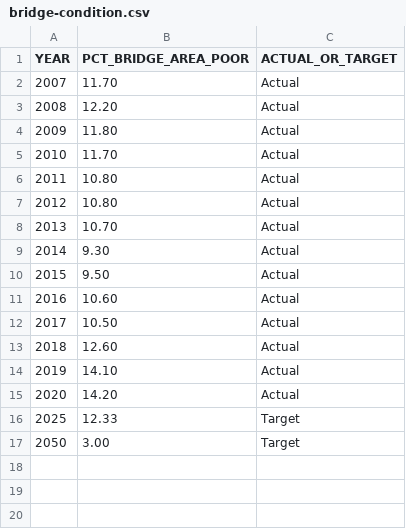
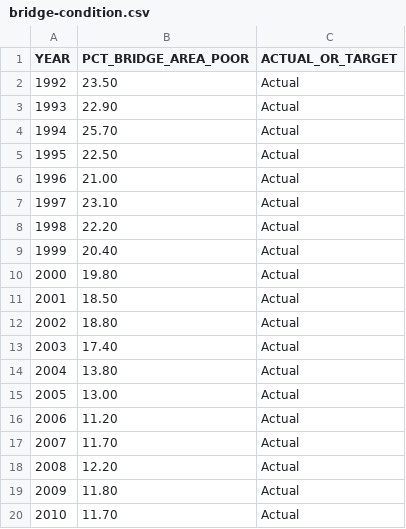
Before and after one commit to CMAP-REPOS/ONTO2050-indicators, a CSV file: bridge-condition/bridge-condition.csv, drawn as a sheet; only a part is shown; the shorter side is filled out with more unchanged rows.

Commit message:
Add more historical bridge data

```diff
--- a/bridge-condition/bridge-condition.csv
+++ b/bridge-condition/bridge-condition.csv
@@ -1,2 +1,17 @@
 YEAR,PCT_BRIDGE_AREA_POOR,ACTUAL_OR_TARGET
+1992,23.50,Actual
+1993,22.90,Actual
+1994,25.70,Actual
+1995,22.50,Actual
+1996,21.00,Actual
+1997,23.10,Actual
+1998,22.20,Actual
+1999,20.40,Actual
+2000,19.80,Actual
+2001,18.50,Actual
+2002,18.80,Actual
+2003,17.40,Actual
+2004,13.80,Actual
+2005,13.00,Actual
+2006,11.20,Actual
 2007,11.70,Actual
```
Also changed, not shown: 1 other file.
